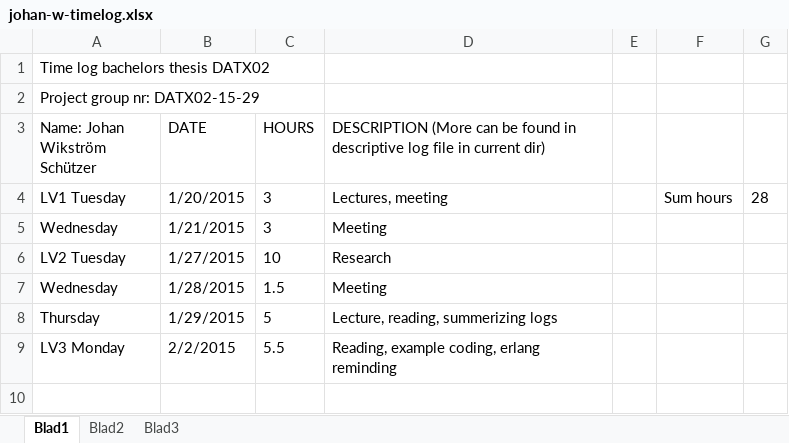
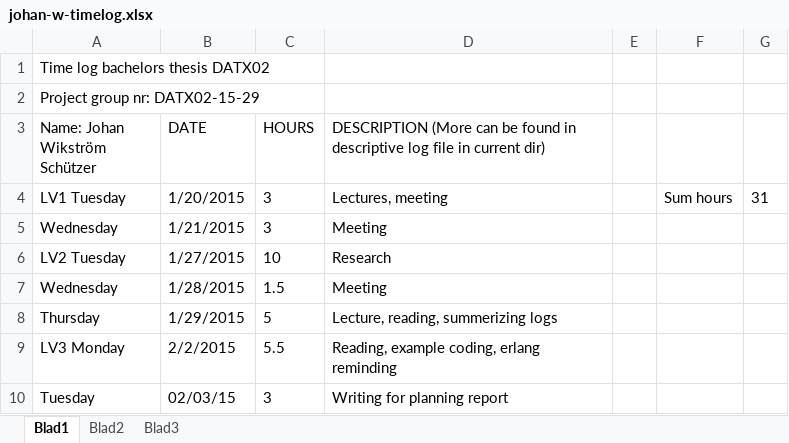
Before and after one commit to jarmar/DATX02-15-29-report, an Excel workbook: Individual documents/johan-w/johan-w-timelog.xlsx, sheet Blad1, drawn as a sheet; values as stored, in another font and other column widths than the file's, no borders; the diff names each change by its address in the sheet, - before the commit and + after, or states it on an @@ line.

Commit message:
Personal logging JohanW

```diff
--- a/Individual documents/johan-w/johan-w-timelog.xlsx (sheet Blad1)
+++ b/Individual documents/johan-w/johan-w-timelog.xlsx (sheet Blad1)
-G4: 28
+G4: 31
+row 10: Tuesday | 02/03/15 | 3 | Writing for planning report
```
Also changed, not shown: 1 other file.
